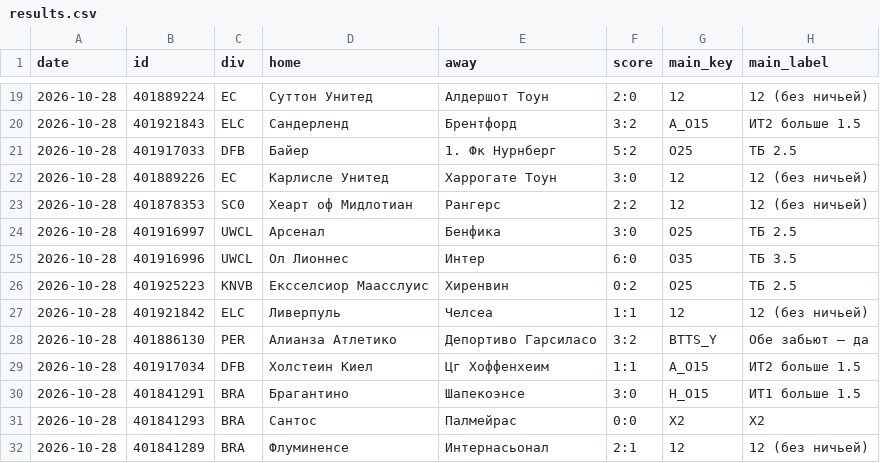
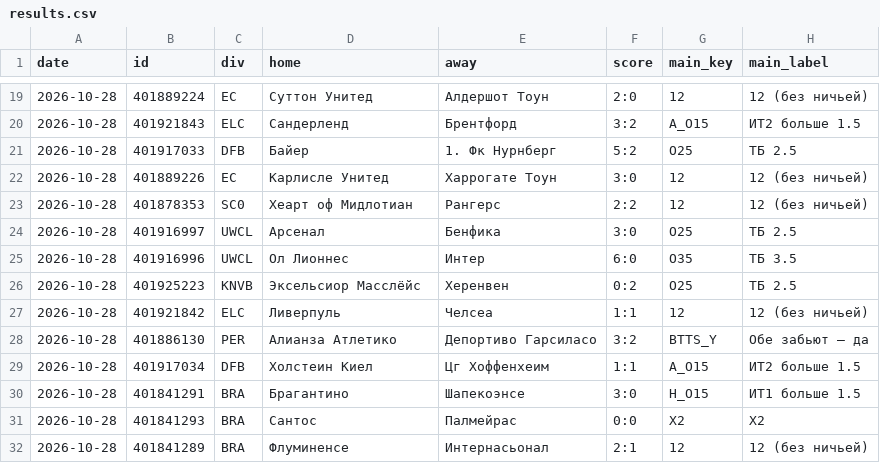
Before and after one commit to horoooos/betbot, a CSV file: data/results.csv, drawn as a sheet; only a part is shown, gaps mark what is left out; the diff names each change by its address in the sheet, - before the commit and + after, or states it on an @@ line.

```diff
--- a/data/results.csv
+++ b/data/results.csv
-D26 (home): Ексселсиор Маасслуис
+D26 (home): Эксельсиор Масслёйс
-E26 (away): Хиренвин
+E26 (away): Херенвен
```
Also changed, not shown: 3 other files.
